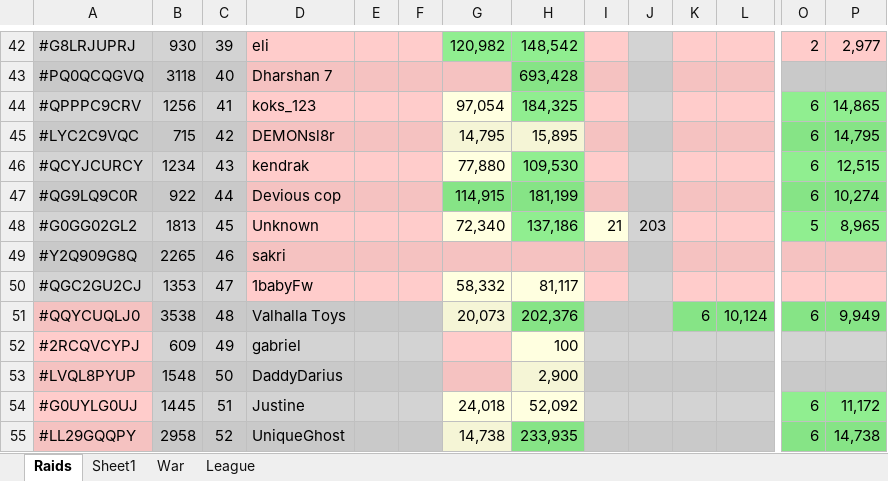
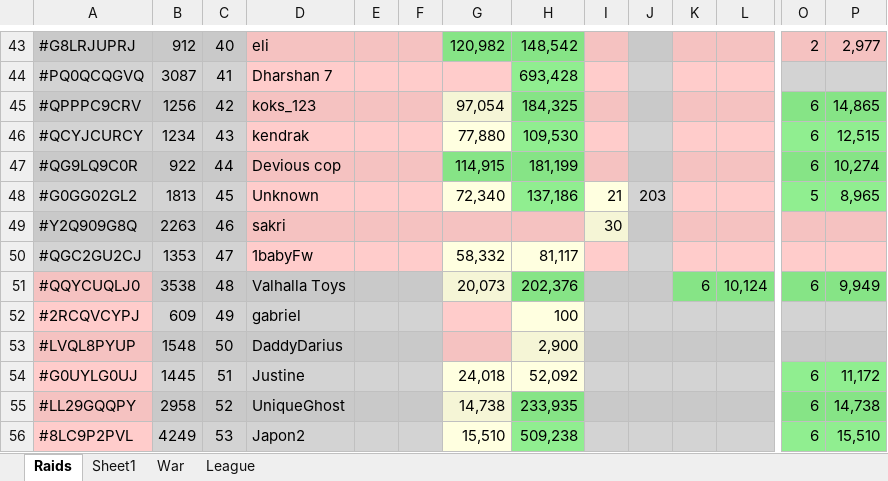
Before and after one commit to KYANI7E/Clans, an Excel workbook: Clash.xlsx, sheet Raids, drawn as a sheet; only a part is shown, gaps mark what is left out; the shorter side is filled out with more unchanged rows; values as stored, in another font and other column widths than the file's, no borders; removed rows and columns are numbered as before the commit, all else as after; rows hold the shown columns only; the diff covers the shown part only; the diff names each change by its address in the sheet, - before the commit and + after, or states it on an @@ line.

```diff
--- a/Clash.xlsx (sheet Raids)
+++ b/Clash.xlsx (sheet Raids)
-B43: 930
+B43: 912
-C43: 39
+C43: 40
-B44: 3118
+B44: 3087
-C44: 40
+C44: 41
-C45: 41
+C45: 42
-row 45: #LYC2C9VQC | 715 | 42 | DEMONsl8r |  |  | 14,795 | 15,895 |  |  |  |  | 6 | 14,795
-B49: 2265
+B49: 2263
-I49: (empty)
+I49: 30
-I49 fill: #F5C2C1
+I49 fill: #F5F5D6
```
Also changed, not shown: 11 added rows, 10 removed rows, 44 edited cells and cell formats elsewhere in this sheet, sheet League.
